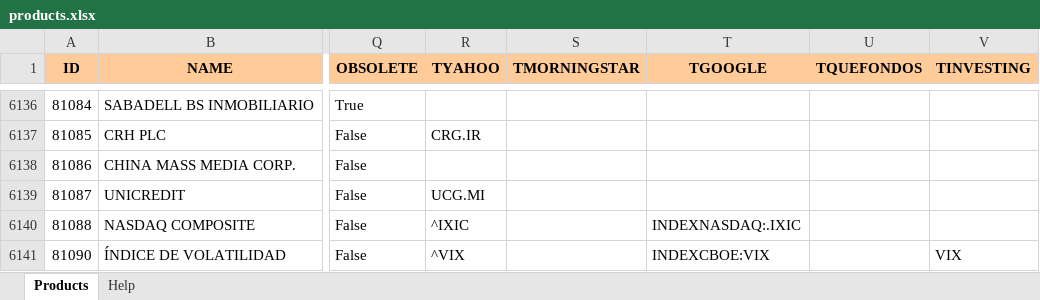
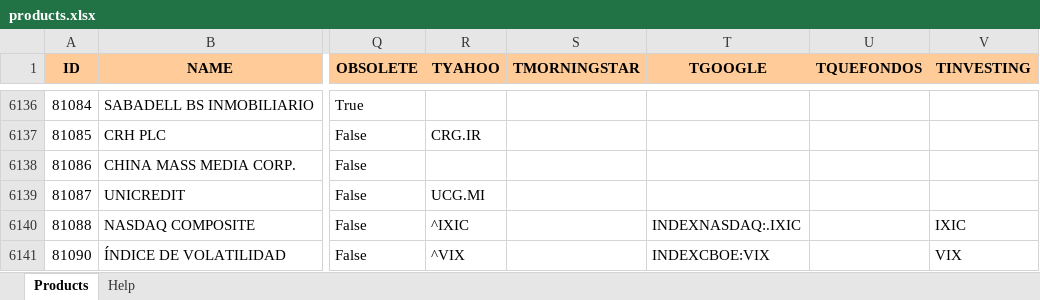
Before and after one commit to turulomio/xulpymoney, an Excel workbook: products.xlsx, sheet Products, drawn as a sheet; only a part is shown, gaps mark what is left out; values as stored, in another font and other column widths than the file's, no borders; the diff covers the shown part only; the diff names each change by its address in the sheet, - before the commit and + after, or states it on an @@ line.

```diff
--- a/products.xlsx (sheet Products)
+++ b/products.xlsx (sheet Products)
-V6140 (TINVESTING): (empty)
+V6140 (TINVESTING): IXIC
```
Also changed, not shown: 1 added row and 9 edited cells elsewhere in this sheet.
